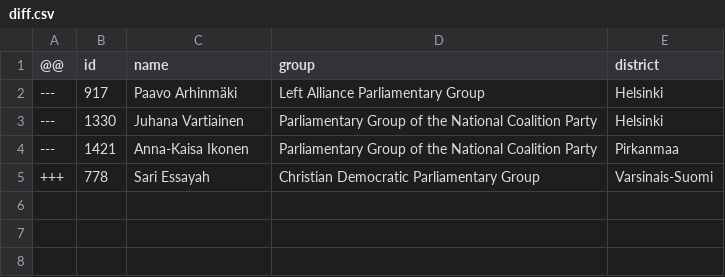
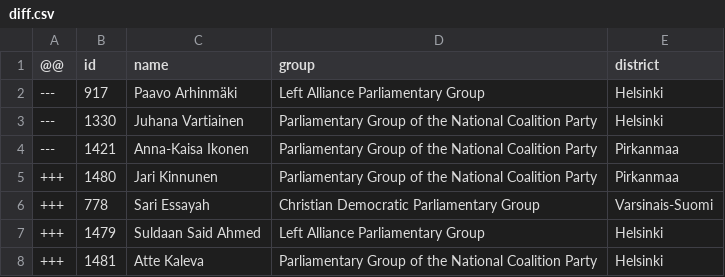
Before and after one commit to every-politician-scrapers/finland-eduskunta, a CSV file: data/diff.csv, drawn as a sheet; the diff names each change by its address in the sheet, - before the commit and + after, or states it on an @@ line.

```diff
--- a/data/diff.csv
+++ b/data/diff.csv
+row 5: +++ | 1480 | Jari Kinnunen | Parliamentary Group of the National Coalition Party | Pirkanmaa
+row 7: +++ | 1479 | Suldaan Said Ahmed | Left Alliance Parliamentary Group | Helsinki
+row 8: +++ | 1481 | Atte Kaleva | Parliamentary Group of the National Coalition Party | Helsinki
```
Also changed, not shown: data/official.csv.
